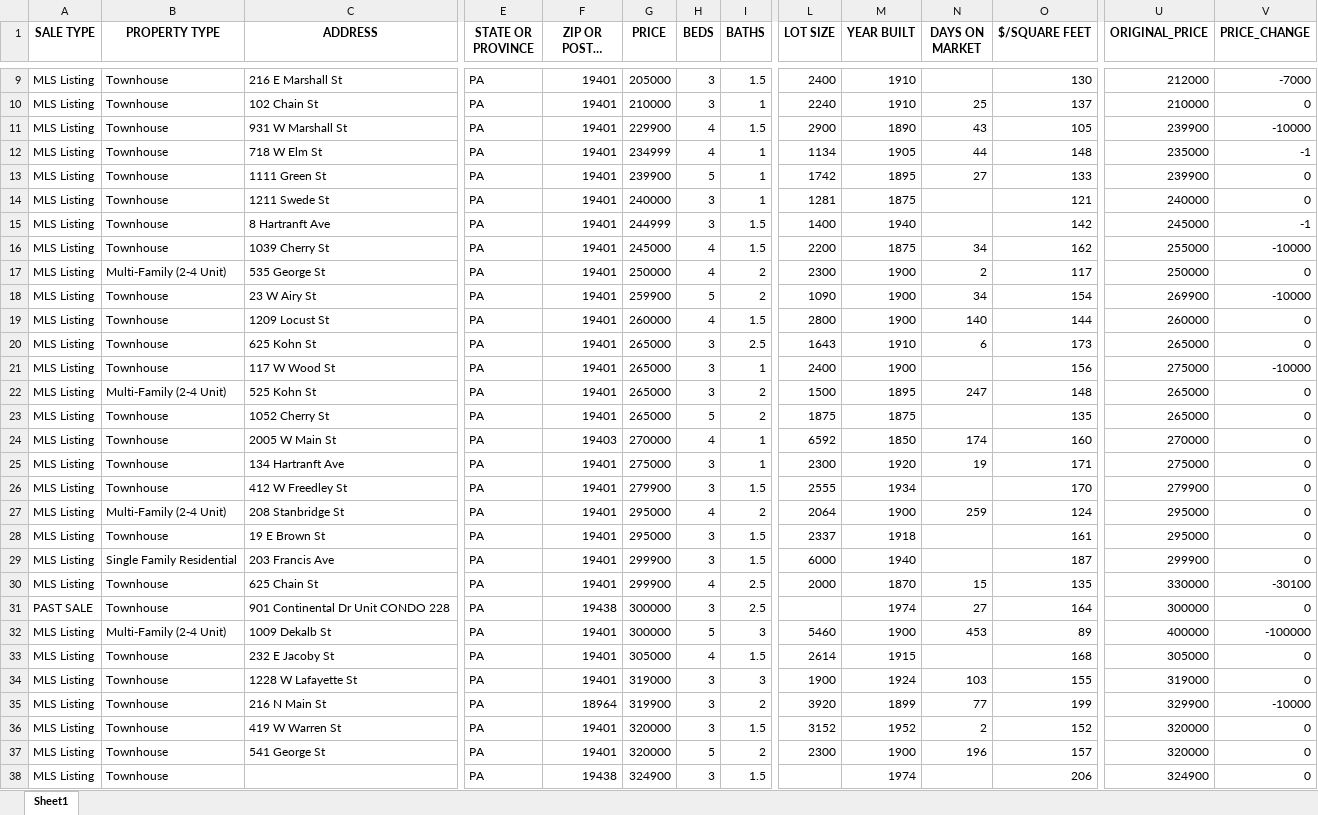
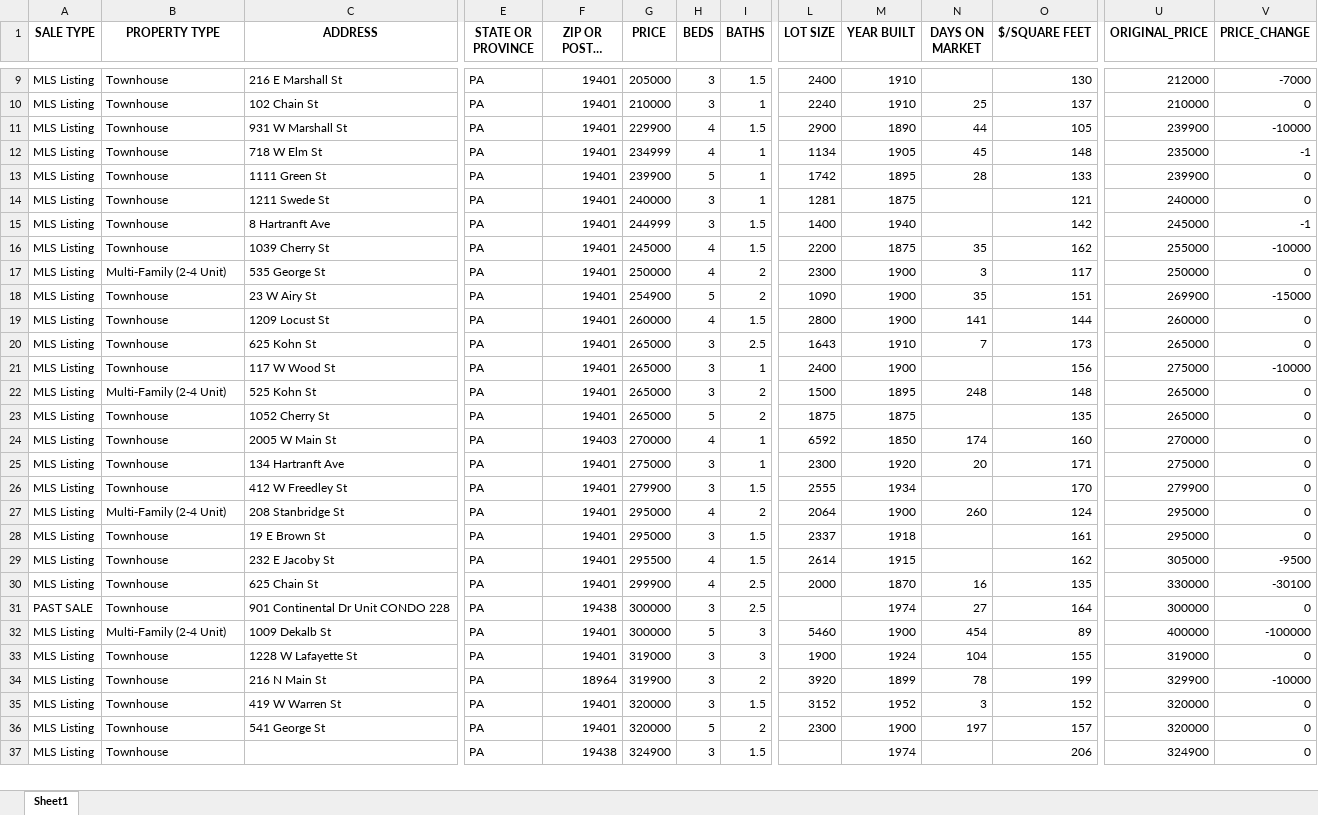
Before and after one commit to Hacker-2004/home-finder, an Excel workbook: homes.xlsx, sheet Sheet1, drawn as a sheet; only a part is shown, gaps mark what is left out; long unchanged cells end in …; values as stored, in another font and other column widths than the file's, no borders; removed rows and columns are numbered as before the commit, all else as after; rows hold the shown columns only; the diff covers the shown part only; the diff names each change by its address in the sheet, - before the commit and + after, or states it on an @@ line.

```diff
--- a/homes.xlsx (sheet Sheet1)
+++ b/homes.xlsx (sheet Sheet1)
-N11 (DAYS ON MARKET): 43
+N11 (DAYS ON MARKET): 44
-N12 (DAYS ON MARKET): 44
+N12 (DAYS ON MARKET): 45
-N13 (DAYS ON MARKET): 27
+N13 (DAYS ON MARKET): 28
-N16 (DAYS ON MARKET): 34
+N16 (DAYS ON MARKET): 35
-N17 (DAYS ON MARKET): 2
+N17 (DAYS ON MARKET): 3
-G18 (PRICE): 259900
+G18 (PRICE): 254900
-N18 (DAYS ON MARKET): 34
+N18 (DAYS ON MARKET): 35
-O18 ($/SQUARE FEET): 154
+O18 ($/SQUARE FEET): 151
-V18 (PRICE_CHANGE): -10000
+V18 (PRICE_CHANGE): -15000
-N19 (DAYS ON MARKET): 140
+N19 (DAYS ON MARKET): 141
-N20 (DAYS ON MARKET): 6
+N20 (DAYS ON MARKET): 7
-N22 (DAYS ON MARKET): 247
+N22 (DAYS ON MARKET): 248
-N25 (DAYS ON MARKET): 19
+N25 (DAYS ON MARKET): 20
-N27 (DAYS ON MARKET): 259
+N27 (DAYS ON MARKET): 260
-row 29: MLS Listing | Single Family Residential | 203 Francis Ave | PA | 19401 | 299900 | 3 | 1.5 | 6000 | 1940 |  | 187 | 299900 | 0
+row 29: MLS Listing | Townhouse | 232 E Jacoby St | PA | 19401 | 295500 | 4 | 1.5 | 2614 | 1915 |  | 162 | 305000 | -9500
-N30 (DAYS ON MARKET): 15
+N30 (DAYS ON MARKET): 16
-N32 (DAYS ON MARKET): 453
+N32 (DAYS ON MARKET): 454
-row 33: MLS Listing | Townhouse | 232 E Jacoby St | PA | 19401 | 305000 | 4 | 1.5 | 2614 | 1915 |  | 168 | 305000 | 0
-N33 (DAYS ON MARKET): 103
+N33 (DAYS ON MARKET): 104
-N34 (DAYS ON MARKET): 77
+N34 (DAYS ON MARKET): 78
-N35 (DAYS ON MARKET): 2
+N35 (DAYS ON MARKET): 3
-N36 (DAYS ON MARKET): 196
+N36 (DAYS ON MARKET): 197
```
Also changed, not shown: 12 added rows, 10 removed rows and 144 edited cells elsewhere in this sheet, 1 other file.
